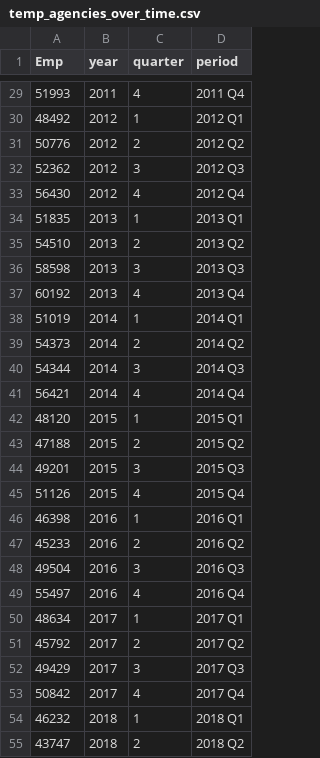
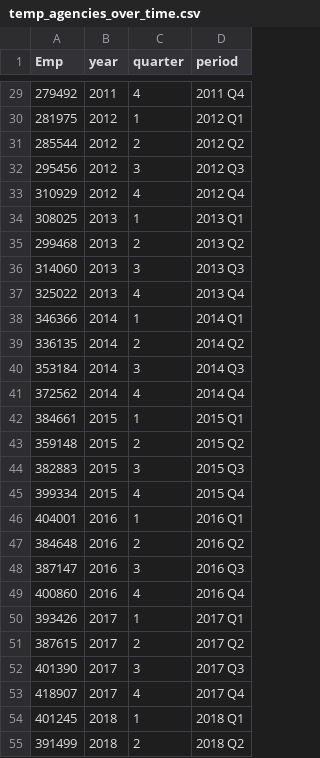
Before and after one commit to dismalscientist86/Temp_agencies, a CSV file: output/temp_agencies_over_time.csv, drawn as a sheet; only a part is shown, gaps mark what is left out; the diff covers the shown part only.

```diff
--- a/output/temp_agencies_over_time.csv
+++ b/output/temp_agencies_over_time.csv
@@ -29,27 +29,27 @@ Emp,year,quarter,period
-51993,2011,4,2011 Q4
-48492,2012,1,2012 Q1
-50776,2012,2,2012 Q2
-52362,2012,3,2012 Q3
-56430,2012,4,2012 Q4
-51835,2013,1,2013 Q1
-54510,2013,2,2013 Q2
-58598,2013,3,2013 Q3
-60192,2013,4,2013 Q4
-51019,2014,1,2014 Q1
-54373,2014,2,2014 Q2
-54344,2014,3,2014 Q3
-56421,2014,4,2014 Q4
-48120,2015,1,2015 Q1
-47188,2015,2,2015 Q2
-49201,2015,3,2015 Q3
-51126,2015,4,2015 Q4
-46398,2016,1,2016 Q1
-45233,2016,2,2016 Q2
-49504,2016,3,2016 Q3
-55497,2016,4,2016 Q4
-48634,2017,1,2017 Q1
-45792,2017,2,2017 Q2
-49429,2017,3,2017 Q3
-50842,2017,4,2017 Q4
-46232,2018,1,2018 Q1
-43747,2018,2,2018 Q2
+279492,2011,4,2011 Q4
+281975,2012,1,2012 Q1
+285544,2012,2,2012 Q2
+295456,2012,3,2012 Q3
+310929,2012,4,2012 Q4
+308025,2013,1,2013 Q1
+299468,2013,2,2013 Q2
+314060,2013,3,2013 Q3
+325022,2013,4,2013 Q4
+346366,2014,1,2014 Q1
+336135,2014,2,2014 Q2
+353184,2014,3,2014 Q3
+372562,2014,4,2014 Q4
+384661,2015,1,2015 Q1
+359148,2015,2,2015 Q2
+382883,2015,3,2015 Q3
+399334,2015,4,2015 Q4
+404001,2016,1,2016 Q1
+384648,2016,2,2016 Q2
+387147,2016,3,2016 Q3
+400860,2016,4,2016 Q4
+393426,2017,1,2017 Q1
+387615,2017,2,2017 Q2
+401390,2017,3,2017 Q3
+418907,2017,4,2017 Q4
+401245,2018,1,2018 Q1
+391499,2018,2,2018 Q2
```
Also changed, not shown: 53 edited cells elsewhere in this file, 6 other files.
